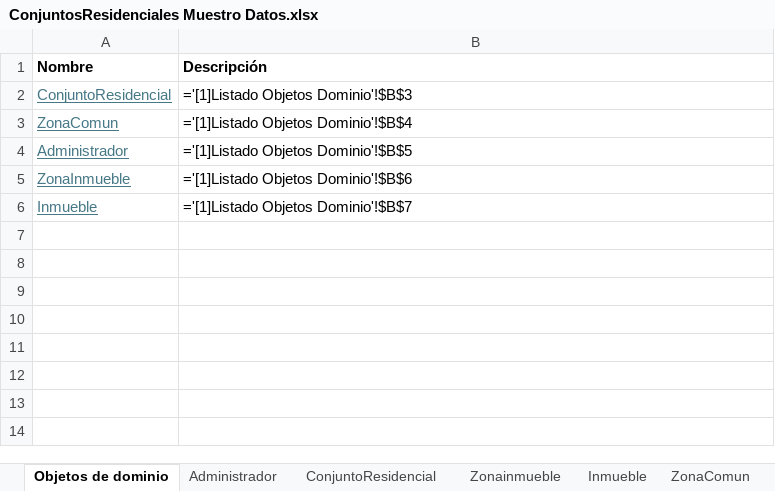
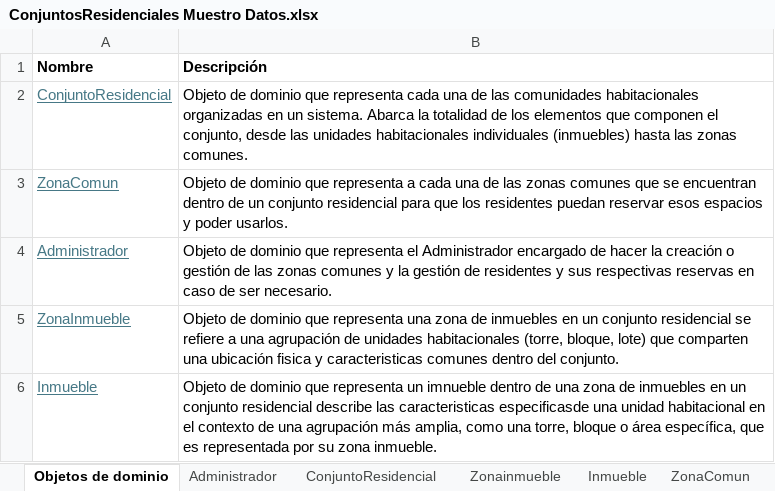
Before and after one commit to JZuluf/victus-doc, an Excel workbook: Doo-Doc/Nueva Version Victus/MuestreoDatos/ConjuntosResidenciales Muestro Datos.xlsx, sheet Objetos de dominio, drawn as a sheet; values as stored, in another font and other column widths than the file's, no borders; formulas are shown in place of their values; the diff names each change by its address in the sheet, - before the commit and + after, or states it on an @@ line.

Commit message:
Organizando el enriquesido de reservas segun nuestro muestreo de datos

```diff
--- a/Doo-Doc/Nueva Version Victus/MuestreoDatos/ConjuntosResidenciales Muestro Datos.xlsx (sheet Objetos de dominio)
+++ b/Doo-Doc/Nueva Version Victus/MuestreoDatos/ConjuntosResidenciales Muestro Datos.xlsx (sheet Objetos de dominio)
-B2 (Descripción): ='[1]Listado Objetos Dominio'!$B$3
+B2 (Descripción): Objeto de dominio que representa cada una de las comunidades habitacionales organizadas en un sistema. Abarca la totalidad de los elementos que componen el conjunto, desde las unidades habitacionales individuales (inmuebles) hasta las zonas comunes.
-B3 (Descripción): ='[1]Listado Objetos Dominio'!$B$4
+B3 (Descripción): Objeto de dominio que representa a cada una de las zonas comunes que se encuentran dentro de un conjunto residencial para que los residentes puedan reservar esos espacios y poder usarlos.
-B4 (Descripción): ='[1]Listado Objetos Dominio'!$B$5
+B4 (Descripción): Objeto de dominio que representa el Administrador encargado de hacer la creación o gestión de las zonas comunes y la gestión de residentes y sus respectivas reservas en caso de ser necesario.
-B5 (Descripción): ='[1]Listado Objetos Dominio'!$B$6
+B5 (Descripción): Objeto de dominio que representa una zona de inmuebles en un conjunto residencial se refiere a una agrupación de unidades habitacionales (torre, bloque, lote) que comparten una ubicación fisica y caracteristicas comunes dentro del conjunto.
-B6 (Descripción): ='[1]Listado Objetos Dominio'!$B$7
+B6 (Descripción): Objeto de dominio que representa un imnueble dentro de una zona de inmuebles en un conjunto residencial describe las caracteristicas especificasde una unidad habitacional en el contexto de una agrupación más amplia, como una torre, bloque o área específica, que es representada por su zona inmueble.
```
Also changed, not shown: Doo-Doc/Nueva Version Victus/Modelos de Dominio Enriquecidos/Modelo De Dominio Enriquecido Agendas.xlsx, Doo-Doc/Nueva Version Victus/Modelos de Dominio Enriquecidos/Modelo De Dominio Enriquecido Residentes.xlsx, 4 other files.
